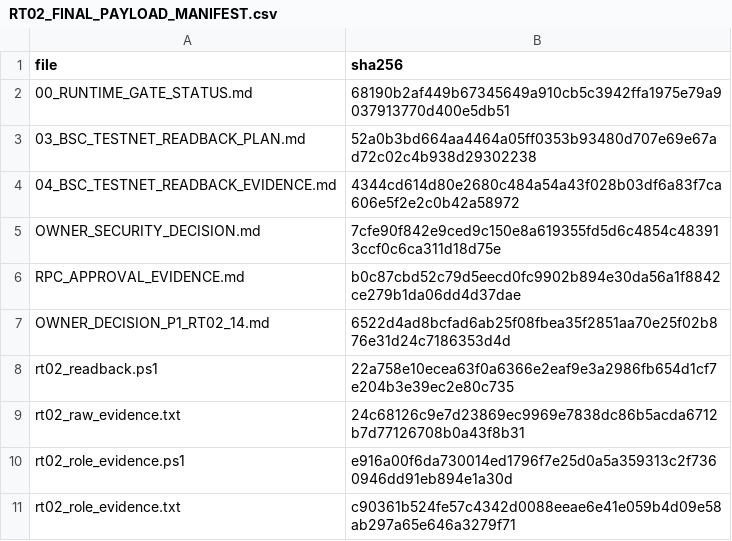
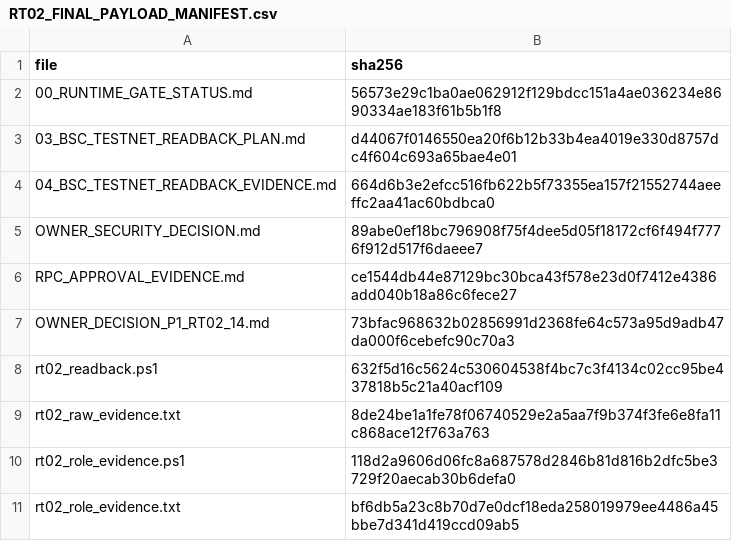
Before and after one commit to pandy123321/bnb-presale-minimal, a CSV file: docs/current/go-backend-v2/runtime-gate/RT02_FINAL_PAYLOAD_MANIFEST.csv, drawn as a sheet.

```diff
--- a/docs/current/go-backend-v2/runtime-gate/RT02_FINAL_PAYLOAD_MANIFEST.csv
+++ b/docs/current/go-backend-v2/runtime-gate/RT02_FINAL_PAYLOAD_MANIFEST.csv
@@ -1,11 +1,11 @@
 file,sha256
-00_RUNTIME_GATE_STATUS.md,68190b2af449b67345649a910cb5c3942ffa1975e79a9037913770d400e5db51
-03_BSC_TESTNET_READBACK_PLAN.md,52a0b3bd664aa4464a05ff0353b93480d707e69e67ad72c02c4b938d29302238
-04_BSC_TESTNET_READBACK_EVIDENCE.md,4344cd614d80e2680c484a54a43f028b03df6a83f7ca606e5f2e2c0b42a58972
-OWNER_SECURITY_DECISION.md,7cfe90f842e9ced9c150e8a619355fd5d6c4854c483913ccf0c6ca311d18d75e
-RPC_APPROVAL_EVIDENCE.md,b0c87cbd52c79d5eecd0fc9902b894e30da56a1f8842ce279b1da06dd4d37dae
-OWNER_DECISION_P1_RT02_14.md,6522d4ad8bcfad6ab25f08fbea35f2851aa70e25f02b876e31d24c7186353d4d
-rt02_readback.ps1,22a758e10ecea63f0a6366e2eaf9e3a2986fb654d1cf7e204b3e39ec2e80c735
-rt02_raw_evidence.txt,24c68126c9e7d23869ec9969e7838dc86b5acda6712b7d77126708b0a43f8b31
-rt02_role_evidence.ps1,e916a00f6da730014ed1796f7e25d0a5a359313c2f7360946dd91eb894e1a30d
-rt02_role_evidence.txt,c90361b524fe57c4342d0088eeae6e41e059b4d09e58ab297a65e646a3279f71
+00_RUNTIME_GATE_STATUS.md,56573e29c1ba0ae062912f129bdcc151a4ae036234e8690334ae183f61b5b1f8
+03_BSC_TESTNET_READBACK_PLAN.md,d44067f0146550ea20f6b12b33b4ea4019e330d8757dc4f604c693a65bae4e01
+04_BSC_TESTNET_READBACK_EVIDENCE.md,664d6b3e2efcc516fb622b5f73355ea157f21552744aeeffc2aa41ac60bdbca0
+OWNER_SECURITY_DECISION.md,89abe0ef18bc796908f75f4dee5d05f18172cf6f494f7776f912d517f6daeee7
+RPC_APPROVAL_EVIDENCE.md,ce1544db44e87129bc30bca43f578e23d0f7412e4386add040b18a86c6fece27
+OWNER_DECISION_P1_RT02_14.md,73bfac968632b02856991d2368fe64c573a95d9adb47da000f6cebefc90c70a3
+rt02_readback.ps1,632f5d16c5624c530604538f4bc7c3f4134c02cc95be437818b5c21a40acf109
+rt02_raw_evidence.txt,8de24be1a1fe78f06740529e2a5aa7f9b374f3fe6e8fa11c868ace12f763a763
+rt02_role_evidence.ps1,118d2a9606d06fc8a687578d2846b81d816b2dfc5be3729f20aecab30b6defa0
+rt02_role_evidence.txt,bf6db5a23c8b70d7e0dcf18eda258019979ee4486a45bbe7d341d419ccd09ab5
```
Also changed, not shown: 3 other files.
